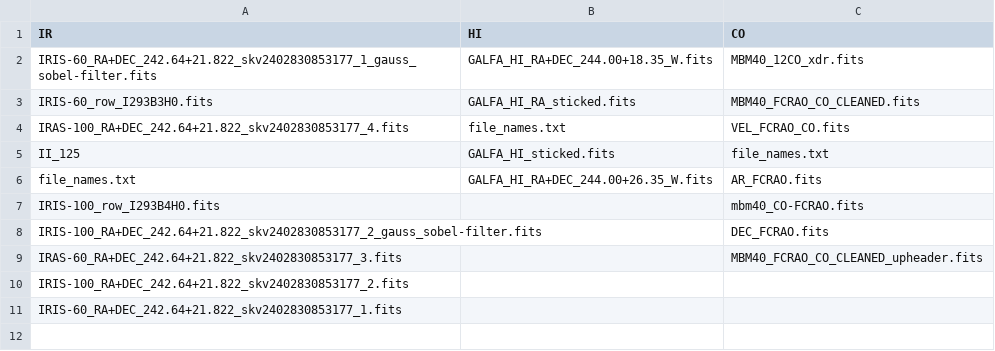
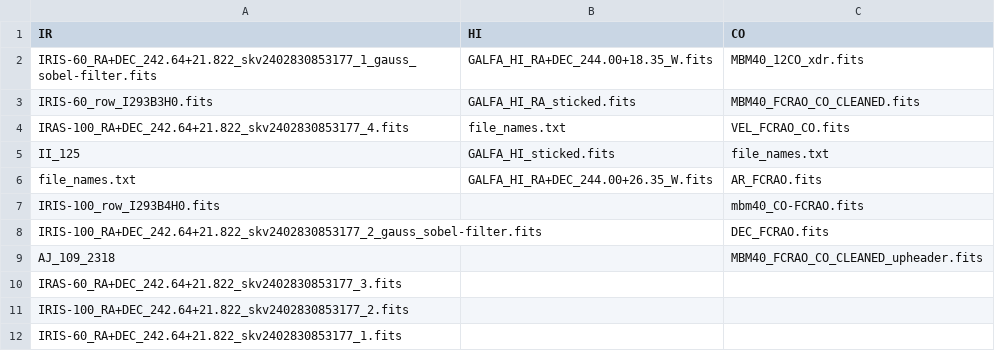
Before and after one commit to 00-berni/filaments_strc_param, a CSV file: MBM40/data.csv, drawn as a sheet.

```diff
--- a/MBM40/data.csv
+++ b/MBM40/data.csv
@@ -8,3 +8,4 @@ IRIS-100_row_I293B4H0.fits,,mbm40_CO-FCRAO.fits
 IRIS-100_RA+DEC_242.64+21.822_skv2402830853177_2_gauss_sobel-filter.fits,,DEC_FCRAO.fits
-IRAS-60_RA+DEC_242.64+21.822_skv2402830853177_3.fits,,MBM40_FCRAO_CO_CLEANED_upheader.fits
+AJ_109_2318,,MBM40_FCRAO_CO_CLEANED_upheader.fits
+IRAS-60_RA+DEC_242.64+21.822_skv2402830853177_3.fits,,
 IRIS-100_RA+DEC_242.64+21.822_skv2402830853177_2.fits,,
```
Also changed, not shown: 1 other file.
